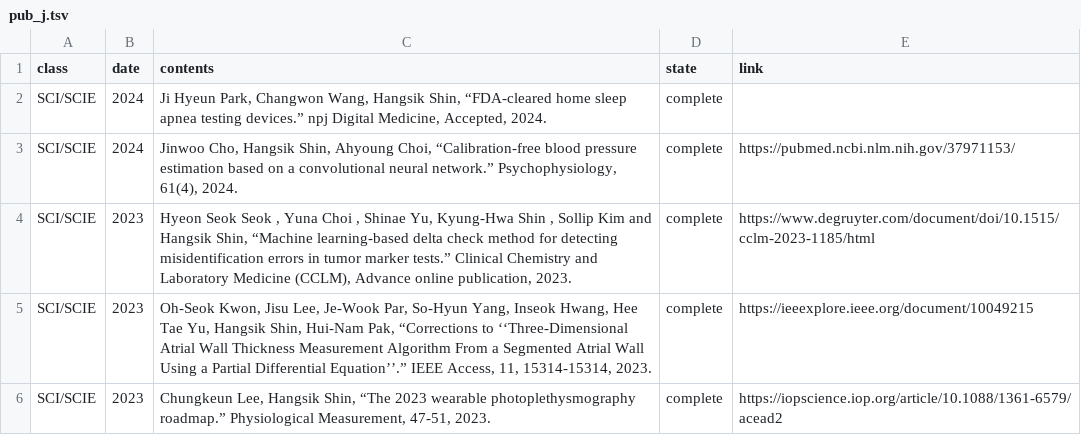
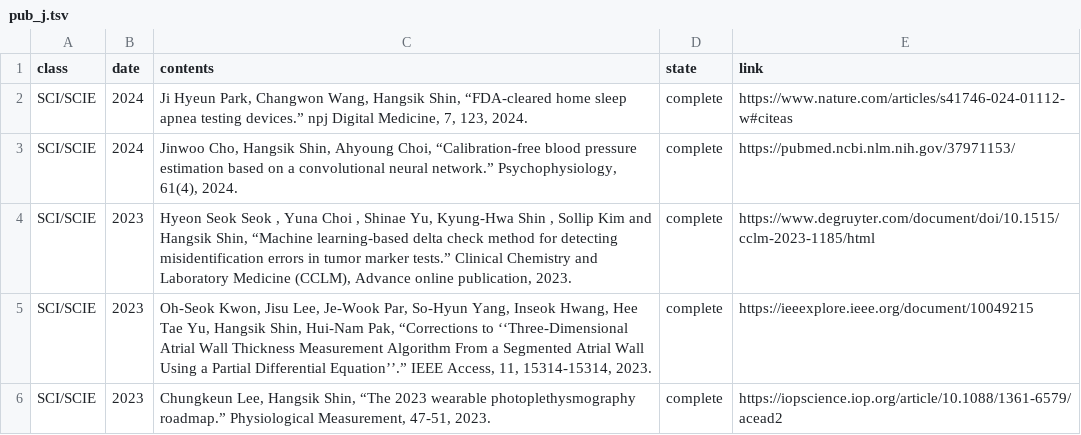
Before and after one commit to thisisyjin/dlab-amc.github.io, a TSV file: _data/sheets/pub_j.tsv, drawn as a sheet; only a part is shown.

```diff
--- a/_data/sheets/pub_j.tsv
+++ b/_data/sheets/pub_j.tsv
@@ -1,3 +1,3 @@
 class	date	contents	state	link
-SCI/SCIE	2024	Ji Hyeun Park, Changwon Wang, Hangsik Shin, “FDA-cleared home sleep apnea testing devices.” npj Digital Medicine, Accepted, 2024. 	complete	
+SCI/SCIE	2024	Ji Hyeun Park, Changwon Wang, Hangsik Shin, “FDA-cleared home sleep apnea testing devices.” npj Digital Medicine, 7, 123, 2024. 	complete	https://www.nature.com/articles/s41746-024-01112-w#citeas
 SCI/SCIE	2024	Jinwoo Cho, Hangsik Shin, Ahyoung Choi, “Calibration-free blood pressure estimation based on a convolutional neural network.” Psychophysiology, 61(4), 2024. 	complete	https://pubmed.ncbi.nlm.nih.gov/37971153/
```
Also changed, not shown: 1 other file.
